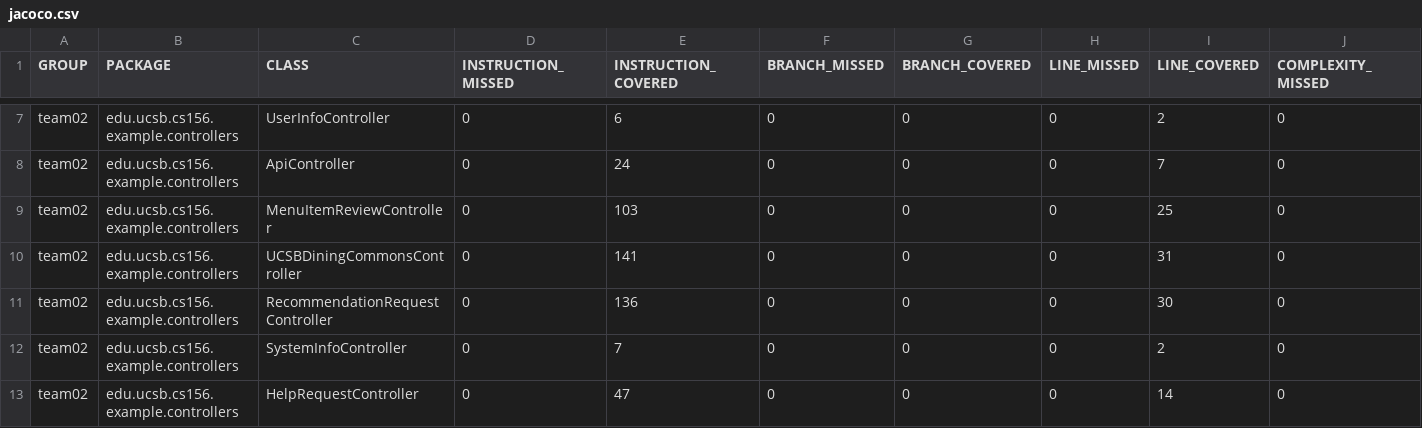
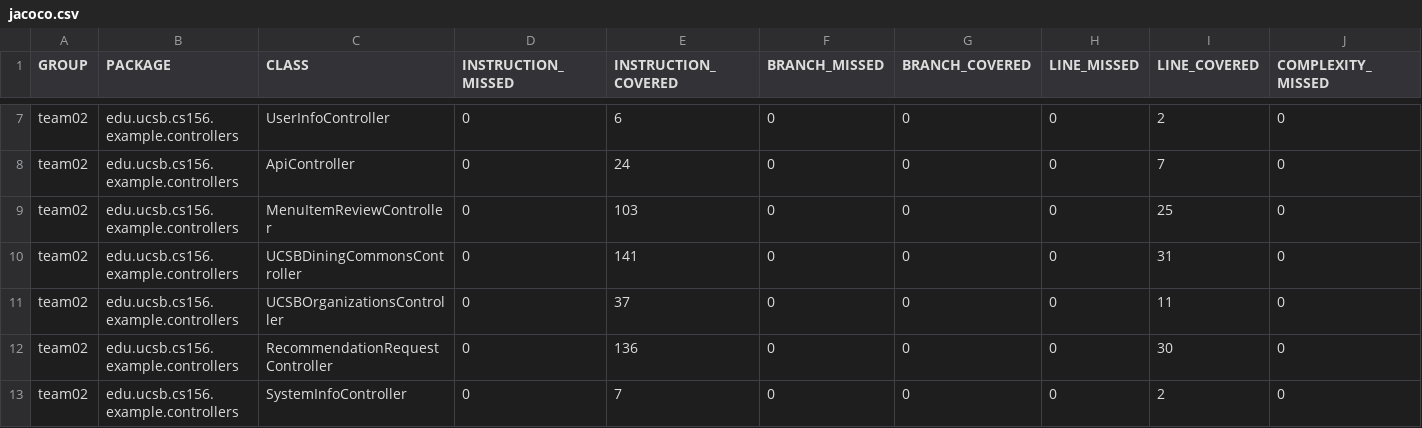
Before and after one commit to ucsb-cs156-s24/team02-s24-5pm-4, a CSV file: jacoco/jacoco.csv, drawn as a sheet; only a part is shown, gaps mark what is left out; the shorter side is filled out with more unchanged rows; rows hold the shown columns only; the diff names each change by its address in the sheet, - before the commit and + after, or states it on an @@ line.

Commit message:
Deploying to gh-pages from @ ucsb-cs156-s24/team02-s24-5pm-4@5ff66fa100bb98fbbe0c1372e6d7b69b14e542ff 🚀

```diff
--- a/jacoco/jacoco.csv
+++ b/jacoco/jacoco.csv
+row 11: team02 | edu.ucsb.cs156.example.controllers | UCSBOrganizationsController | 0 | 37 | 0 | 0 | 0 | 11 | 0
```
Also changed, not shown: 7 other files.
